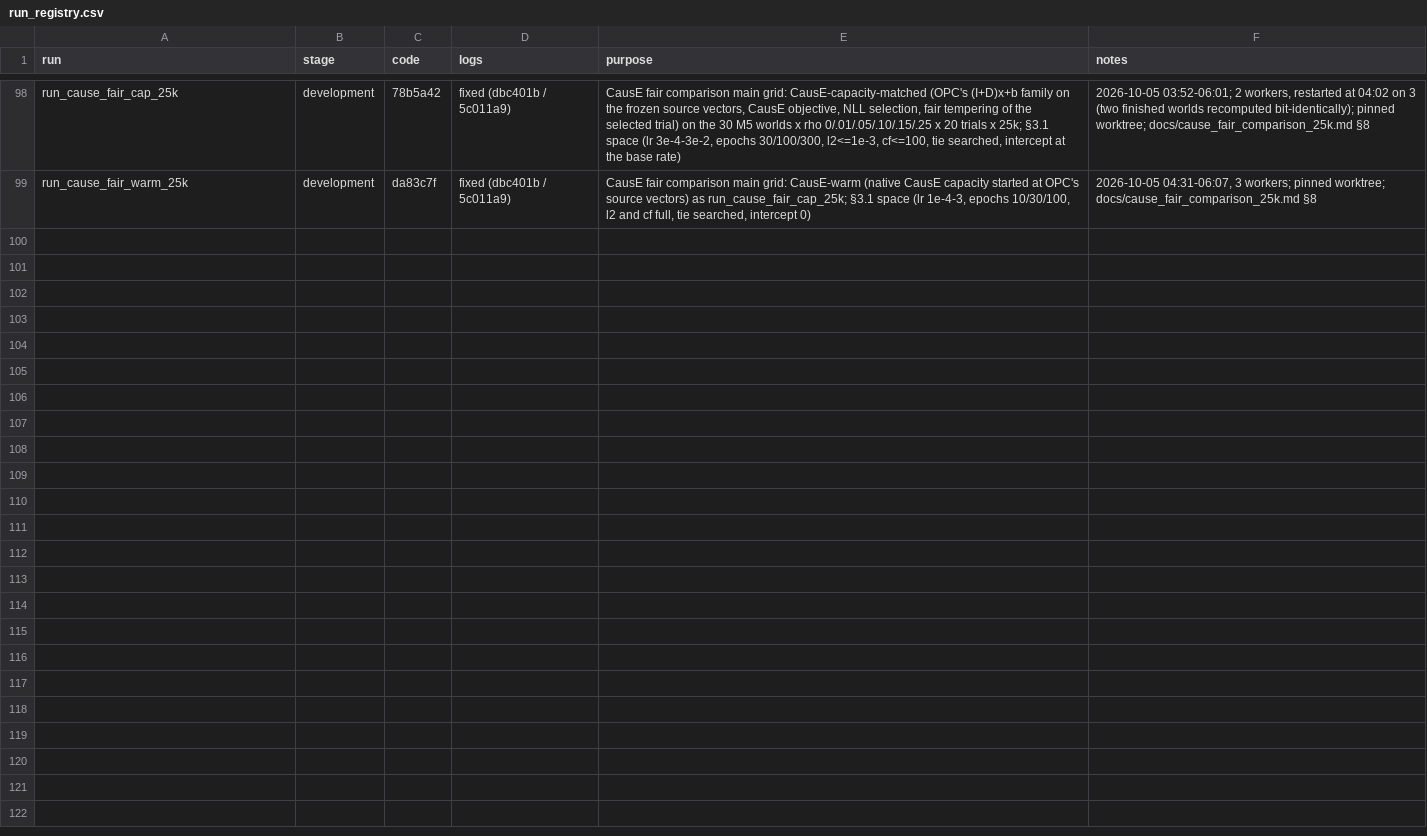
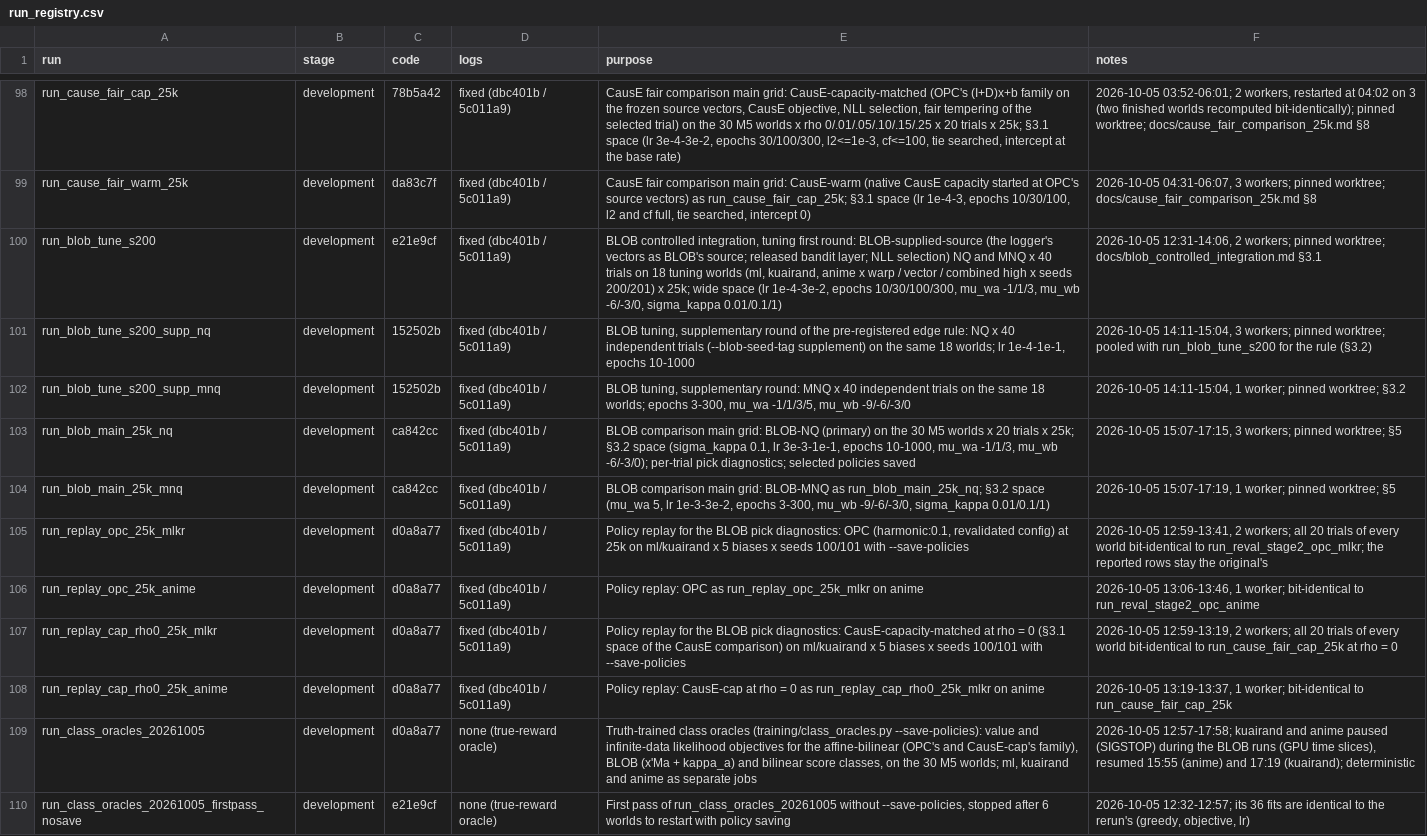
Before and after one commit to TauRoeed/OPC, a CSV file: artifacts/full_study/run_registry.csv, drawn as a sheet; only a part is shown, gaps mark what is left out.

```diff
--- a/artifacts/full_study/run_registry.csv
+++ b/artifacts/full_study/run_registry.csv
@@ -99 +99,12 @@ run_cause_fair_cap_25k,development,78b5a42,fixed (dbc401b / 5c011a9),"CausE fair
 run_cause_fair_warm_25k,development,da83c7f,fixed (dbc401b / 5c011a9),"CausE fair comparison main grid: CausE-warm (native CausE capacity started at OPC's source vectors) as run_cause_fair_cap_25k; §3.1 space (lr 1e-4-3, epochs 10/30/100, l2 and cf full, tie searched, intercept 0)","2026-10-05 04:31-06:07, 3 workers; pinned worktree; docs/cause_fair_comparison_25k.md §8"
+run_blob_tune_s200,development,e21e9cf,fixed (dbc401b / 5c011a9),"BLOB controlled integration, tuning first round: BLOB-supplied-source (the logger's vectors as BLOB's source; released bandit layer; NLL selection) NQ and MNQ x 40 trials on 18 tuning worlds (ml, kuairand, anime x warp / vector / combined high x seeds 200/201) x 25k; wide space (lr 1e-4-3e-2, epochs 10/30/100/300, mu_wa -1/1/3, mu_wb -6/-3/0, sigma_kappa 0.01/0.1/1)","2026-10-05 12:31-14:06, 2 workers; pinned worktree; docs/blob_controlled_integration.md §3.1"
+run_blob_tune_s200_supp_nq,development,152502b,fixed (dbc401b / 5c011a9),"BLOB tuning, supplementary round of the pre-registered edge rule: NQ x 40 independent trials (--blob-seed-tag supplement) on the same 18 worlds; lr 1e-4-1e-1, epochs 10-1000","2026-10-05 14:11-15:04, 3 workers; pinned worktree; pooled with run_blob_tune_s200 for the rule (§3.2)"
+run_blob_tune_s200_supp_mnq,development,152502b,fixed (dbc401b / 5c011a9),"BLOB tuning, supplementary round: MNQ x 40 independent trials on the same 18 worlds; epochs 3-300, mu_wa -1/1/3/5, mu_wb -9/-6/-3/0","2026-10-05 14:11-15:04, 1 worker; pinned worktree; §3.2"
+run_blob_main_25k_nq,development,ca842cc,fixed (dbc401b / 5c011a9),"BLOB comparison main grid: BLOB-NQ (primary) on the 30 M5 worlds x 20 trials x 25k; §3.2 space (sigma_kappa 0.1, lr 3e-3-1e-1, epochs 10-1000, mu_wa -1/1/3, mu_wb -6/-3/0); per-trial pick diagnostics; selected policies saved","2026-10-05 15:07-17:15, 3 workers; pinned worktree; §5"
+run_blob_main_25k_mnq,development,ca842cc,fixed (dbc401b / 5c011a9),"BLOB comparison main grid: BLOB-MNQ as run_blob_main_25k_nq; §3.2 space (mu_wa 5, lr 1e-3-3e-2, epochs 3-300, mu_wb -9/-6/-3/0, sigma_kappa 0.01/0.1/1)","2026-10-05 15:07-17:19, 1 worker; pinned worktree; §5"
+run_replay_opc_25k_mlkr,development,d0a8a77,fixed (dbc401b / 5c011a9),"Policy replay for the BLOB pick diagnostics: OPC (harmonic:0.1, revalidated config) at 25k on ml/kuairand x 5 biases x seeds 100/101 with --save-policies","2026-10-05 12:59-13:41, 2 workers; all 20 trials of every world bit-identical to run_reval_stage2_opc_mlkr; the reported rows stay the original's"
+run_replay_opc_25k_anime,development,d0a8a77,fixed (dbc401b / 5c011a9),"Policy replay: OPC as run_replay_opc_25k_mlkr on anime","2026-10-05 13:06-13:46, 1 worker; bit-identical to run_reval_stage2_opc_anime"
+run_replay_cap_rho0_25k_mlkr,development,d0a8a77,fixed (dbc401b / 5c011a9),"Policy replay for the BLOB pick diagnostics: CausE-capacity-matched at rho = 0 (§3.1 space of the CausE comparison) on ml/kuairand x 5 biases x seeds 100/101 with --save-policies","2026-10-05 12:59-13:19, 2 workers; all 20 trials of every world bit-identical to run_cause_fair_cap_25k at rho = 0"
+run_replay_cap_rho0_25k_anime,development,d0a8a77,fixed (dbc401b / 5c011a9),"Policy replay: CausE-cap at rho = 0 as run_replay_cap_rho0_25k_mlkr on anime","2026-10-05 13:19-13:37, 1 worker; bit-identical to run_cause_fair_cap_25k"
+run_class_oracles_20261005,development,d0a8a77,none (true-reward oracle),"Truth-trained class oracles (training/class_oracles.py --save-policies): value and infinite-data likelihood objectives for the affine-bilinear (OPC's and CausE-cap's family), BLOB (x'Ma + kappa_a) and bilinear score classes, on the 30 M5 worlds; ml, kuairand and anime as separate jobs","2026-10-05 12:57-17:58; kuairand and anime paused (SIGSTOP) during the BLOB runs (GPU time slices), resumed 15:55 (anime) and 17:19 (kuairand); deterministic"
+run_class_oracles_20261005_firstpass_nosave,development,e21e9cf,none (true-reward oracle),"First pass of run_class_oracles_20261005 without --save-policies, stopped after 6 worlds to restart with policy saving","2026-10-05 12:32-12:57; its 36 fits are identical to the rerun's (greedy, objective, lr)"
```
Also changed, not shown: 30 other files.
